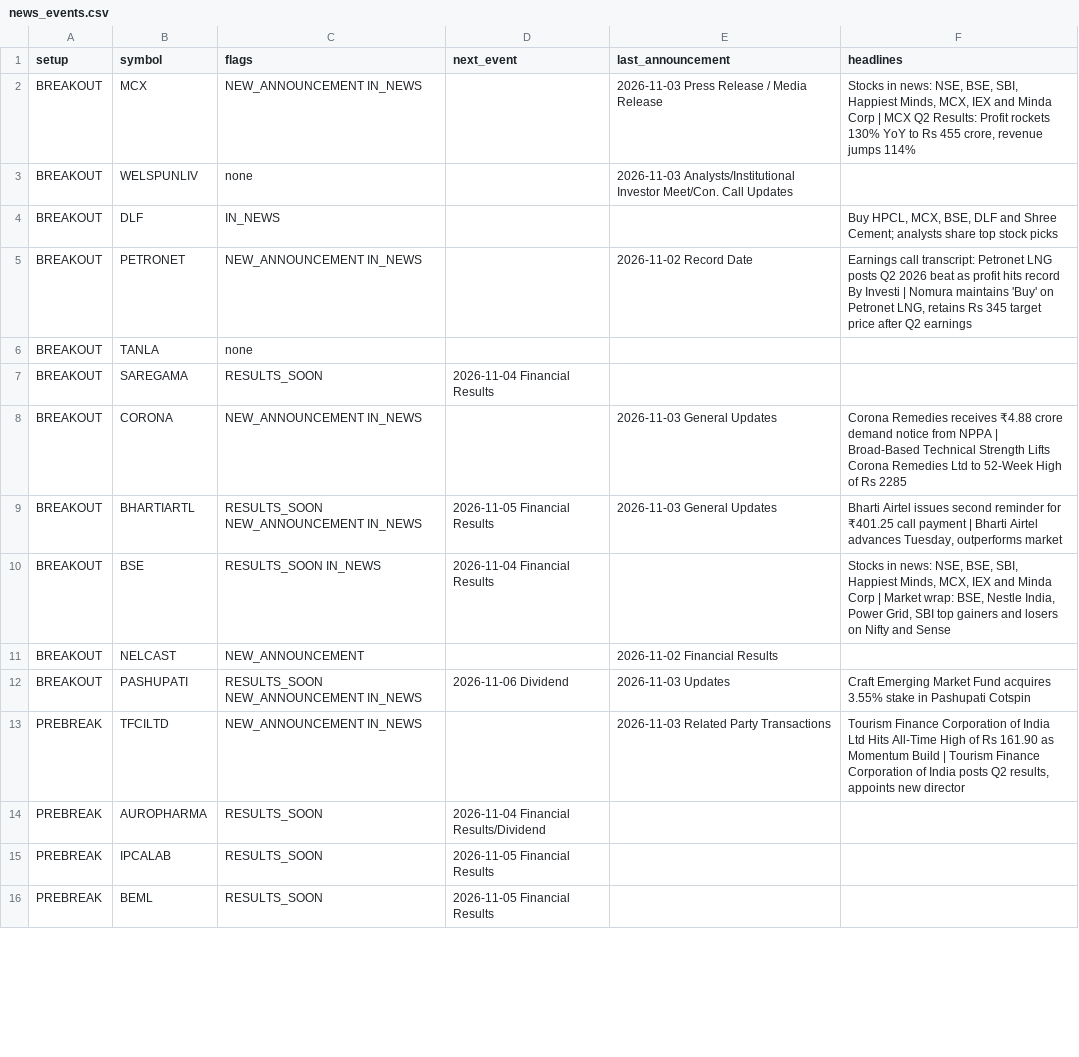
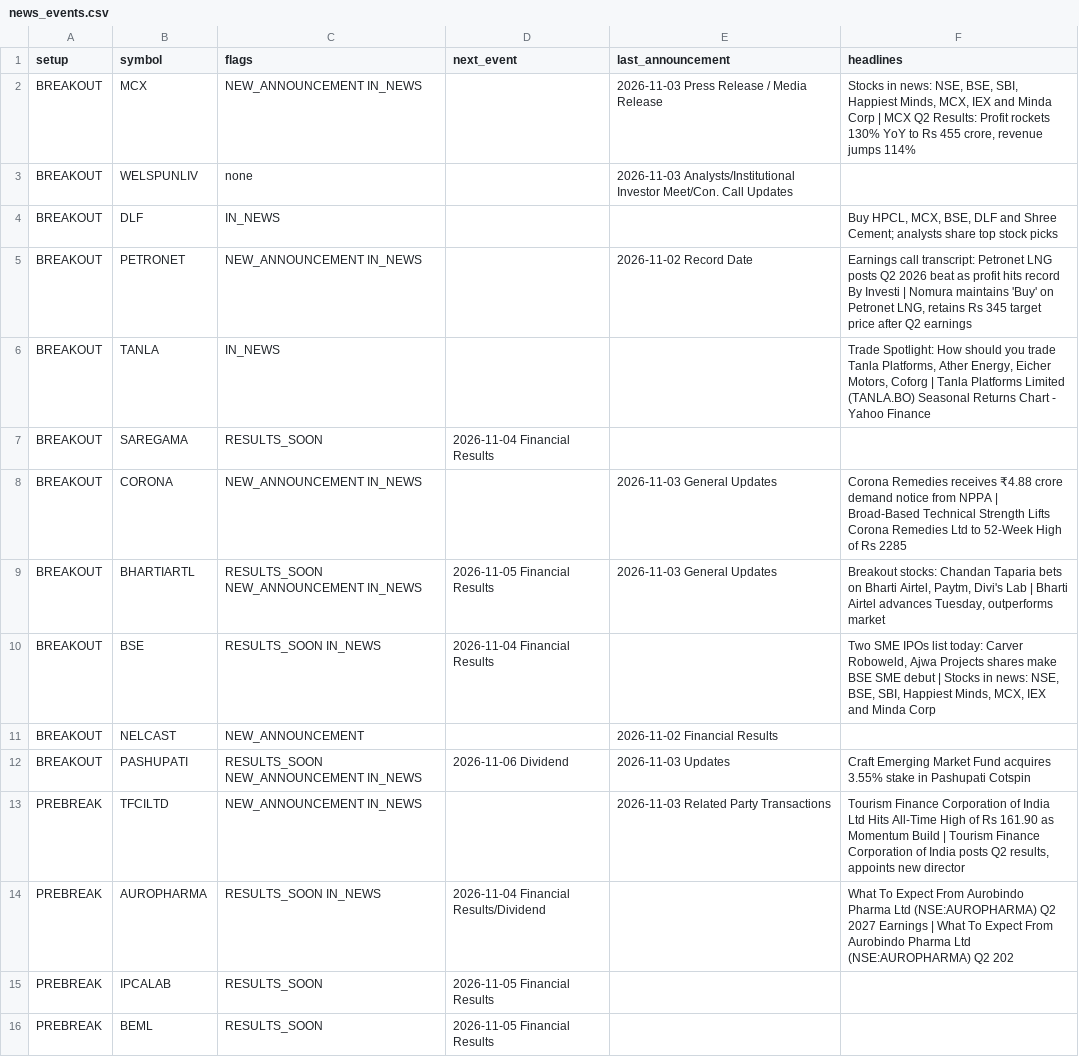
Before and after one commit to sufikipl-ops/swing-auto, a CSV file: out/news_events.csv, drawn as a sheet; only a part is shown; the diff covers the shown part only.

```diff
--- a/out/news_events.csv
+++ b/out/news_events.csv
@@ -5,7 +5,7 @@ BREAKOUT,DLF,IN_NEWS,,,"Buy HPCL, MCX, BSE, DLF and Shree Cement; analysts share
 BREAKOUT,PETRONET,NEW_ANNOUNCEMENT IN_NEWS,,2026-11-02 Record Date,"Earnings call transcript: Petronet LNG posts Q2 2026 beat as profit hits record By Investi | Nomura maintains 'Buy' on Petronet LNG, retains Rs 345 target price after Q2 earnings"
-BREAKOUT,TANLA,none,,,
+BREAKOUT,TANLA,IN_NEWS,,,"Trade Spotlight: How should you trade Tanla Platforms, Ather Energy, Eicher Motors, Coforg | Tanla Platforms Limited (TANLA.BO) Seasonal Returns Chart - Yahoo Finance"
 BREAKOUT,SAREGAMA,RESULTS_SOON,2026-11-04 Financial Results,,
 BREAKOUT,CORONA,NEW_ANNOUNCEMENT IN_NEWS,,2026-11-03 General Updates,Corona Remedies receives ₹4.88 crore demand notice from NPPA | Broad-Based Technical Strength Lifts Corona Remedies Ltd to 52-Week High of Rs 2285
-BREAKOUT,BHARTIARTL,RESULTS_SOON NEW_ANNOUNCEMENT IN_NEWS,2026-11-05 Financial Results,2026-11-03 General Updates,"Bharti Airtel issues second reminder for ₹401.25 call payment | Bharti Airtel advances Tuesday, outperforms market"
-BREAKOUT,BSE,RESULTS_SOON IN_NEWS,2026-11-04 Financial Results,,"Stocks in news: NSE, BSE, SBI, Happiest Minds, MCX, IEX and Minda Corp | Market wrap:  BSE, Nestle India, Power Grid, SBI top gainers and losers on Nifty and Sense"
+BREAKOUT,BHARTIARTL,RESULTS_SOON NEW_ANNOUNCEMENT IN_NEWS,2026-11-05 Financial Results,2026-11-03 General Updates,"Breakout stocks: Chandan Taparia bets on Bharti Airtel, Paytm, Divi's Lab | Bharti Airtel advances Tuesday, outperforms market"
+BREAKOUT,BSE,RESULTS_SOON IN_NEWS,2026-11-04 Financial Results,,"Two SME IPOs list today: Carver Roboweld, Ajwa Projects shares make BSE SME debut | Stocks in news: NSE, BSE, SBI, Happiest Minds, MCX, IEX and Minda Corp"
 BREAKOUT,NELCAST,NEW_ANNOUNCEMENT,,2026-11-02 Financial Results,
@@ -13,3 +13,3 @@ BREAKOUT,PASHUPATI,RESULTS_SOON NEW_ANNOUNCEMENT IN_NEWS,2026-11-06 Dividend,202
 PREBREAK,TFCILTD,NEW_ANNOUNCEMENT IN_NEWS,,2026-11-03 Related Party Transactions,"Tourism Finance Corporation of India Ltd Hits All-Time High of Rs 161.90 as Momentum Build | Tourism Finance Corporation of India posts Q2 results, appoints new director"
-PREBREAK,AUROPHARMA,RESULTS_SOON,2026-11-04 Financial Results/Dividend,,
+PREBREAK,AUROPHARMA,RESULTS_SOON IN_NEWS,2026-11-04 Financial Results/Dividend,,What To Expect From Aurobindo Pharma Ltd (NSE:AUROPHARMA) Q2 2027 Earnings | What To Expect From Aurobindo Pharma Ltd (NSE:AUROPHARMA) Q2 202
 PREBREAK,IPCALAB,RESULTS_SOON,2026-11-05 Financial Results,,
```
Also changed, not shown: 13 edited cells elsewhere in this file, docs/news_events.csv, 7 other files.
